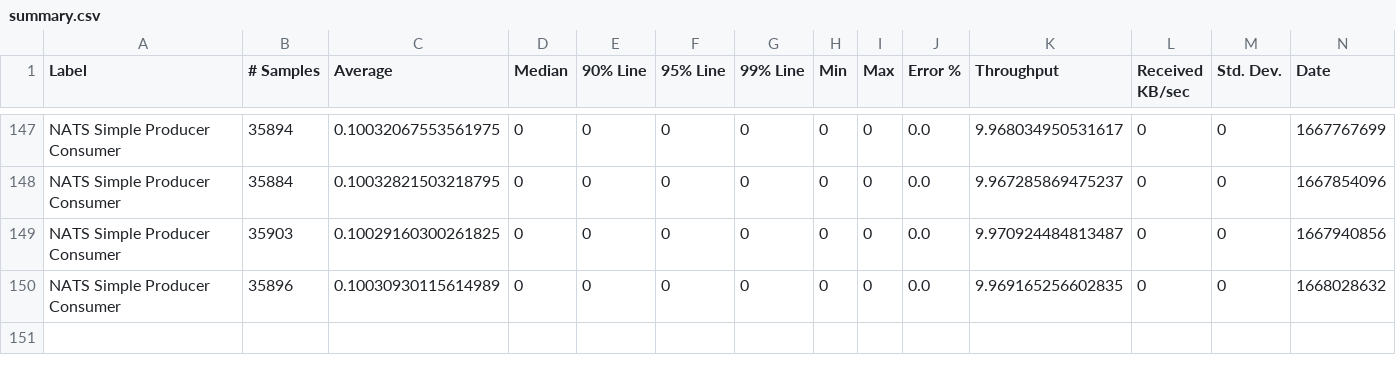
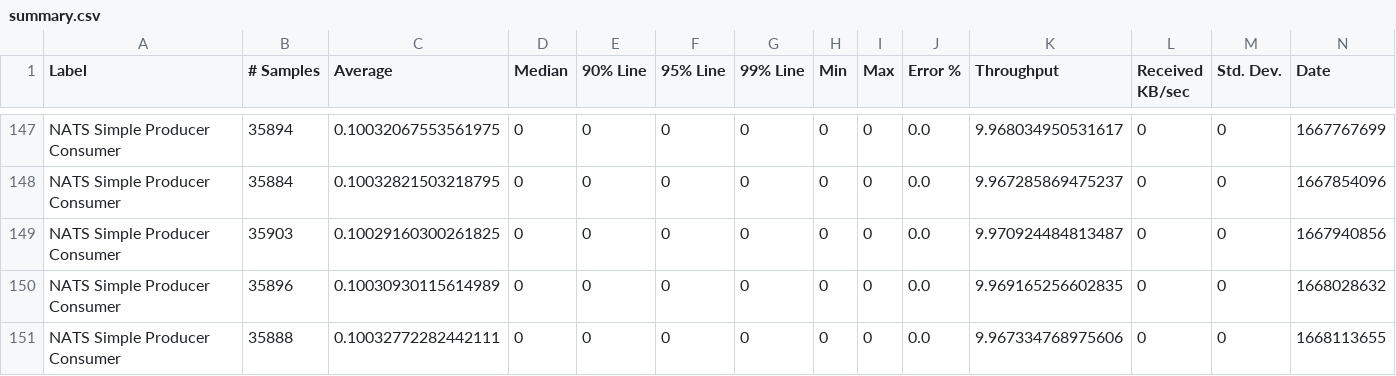
Before and after one commit to ballerina-platform/module-ballerinax-nats, a CSV file: load-tests/simple_producer_consumer/results/summary.csv, drawn as a sheet; only a part is shown, gaps mark what is left out; rows hold the shown columns only; the diff names each change by its address in the sheet, - before the commit and + after, or states it on an @@ line.

Commit message:
Update simple_producer_consumer test results on Thu Nov 24 17:30:36 UTC 2022

```diff
--- a/load-tests/simple_producer_consumer/results/summary.csv
+++ b/load-tests/simple_producer_consumer/results/summary.csv
+row 151: NATS Simple Producer Consumer | 35888 | 0.10032772282442111 | 0 | 0 | 0 | 0 | 0 | 0 | 0.0 | 9.967334768975606 | 0 | 0 | 1668113655
```
